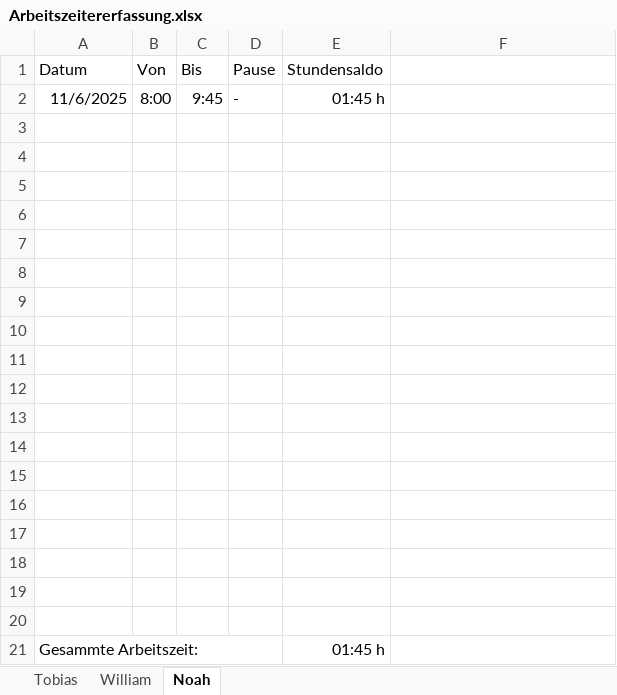
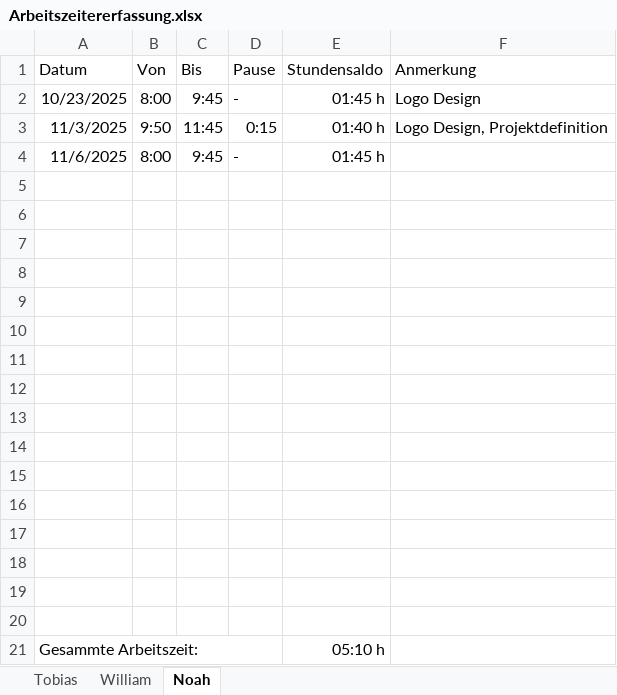
Before and after one commit to BananasHelp20/MuscleOn-Project, an Excel workbook: Arbeitszeitererfassung.xlsx, sheet Noah, drawn as a sheet; values as stored, in another font and other column widths than the file's, no borders; removed rows and columns are numbered as before the commit, all else as after; the diff names each change by its address in the sheet, - before the commit and + after, or states it on an @@ line.

Commit message:
Eintragung Arbeitszeit

```diff
--- a/Arbeitszeitererfassung.xlsx (sheet Noah)
+++ b/Arbeitszeitererfassung.xlsx (sheet Noah)
-F1: (empty)
+F1: Anmerkung
+row 2: 10/23/2025 | 8:00 | 9:45 | - | 01:45 h | Logo Design
+row 3: 11/3/2025 | 9:50 | 11:45 | 0:15 | 01:40 h | Logo Design, Projektdefinition
-row 19: (empty)
-row 20: (empty)
-E21 (Stundensaldo): 01:45 h
+E21 (Stundensaldo): 05:10 h
```
Also changed, not shown: sheet Tobias, sheet William, formulas that keep their value.
